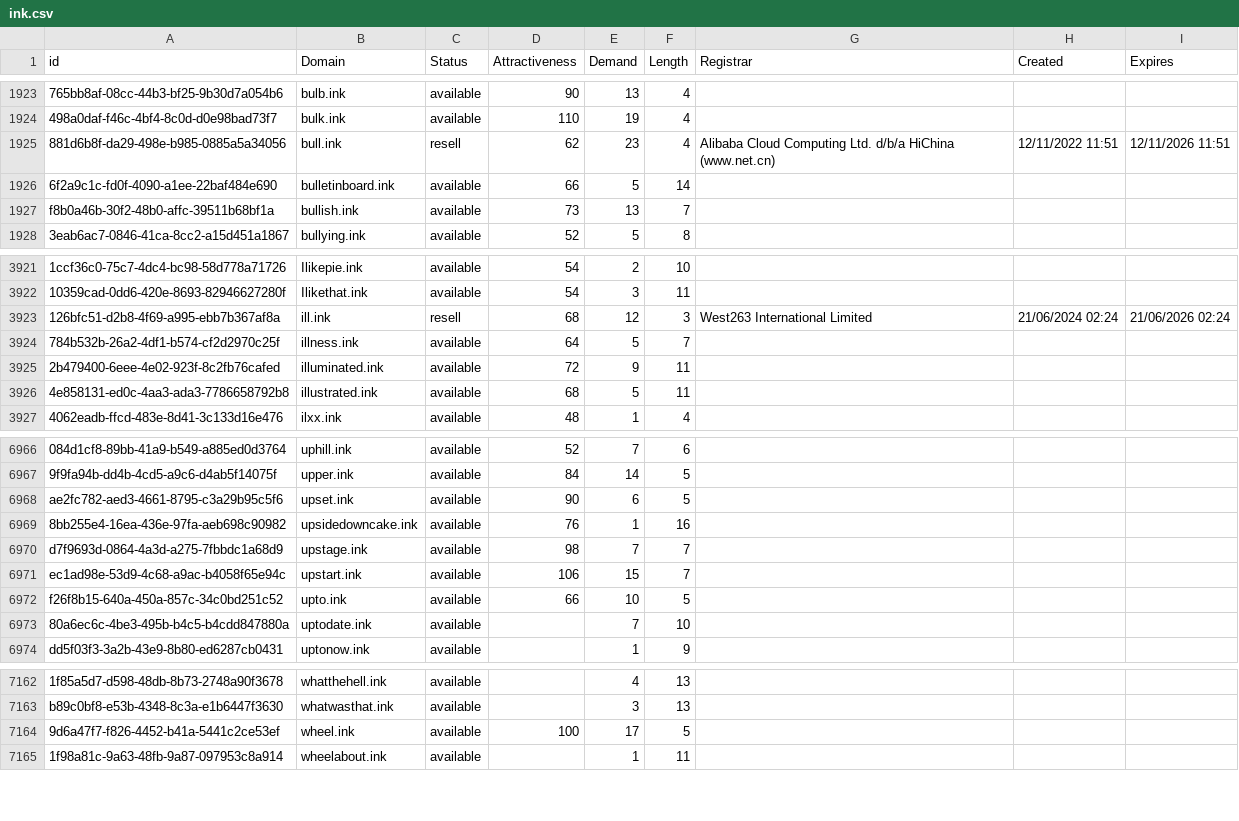
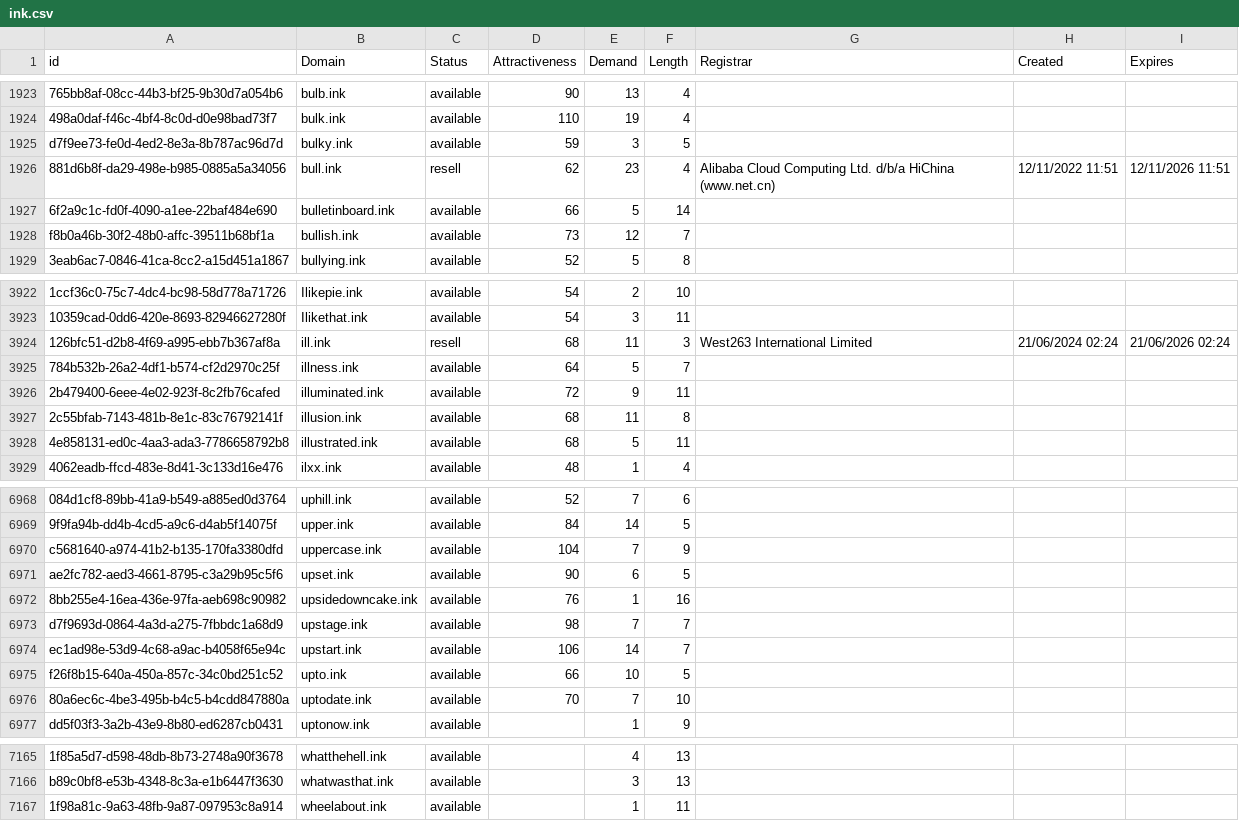
Before and after one commit to UniqueDomains/ink-oneword-domains, a CSV file: ink.csv, drawn as a sheet; only a part is shown, gaps mark what is left out; removed rows and columns are numbered as before the commit, all else as after; the diff covers the shown part only; the diff names each change by its address in the sheet, - before the commit and + after, or states it on an @@ line.

Commit message:
Domains update

```diff
--- a/ink.csv
+++ b/ink.csv
+row 1925: d7f9ee73-fe0d-4ed2-8e3a-8b787ac96d7d | bulky.ink | available | 59 | 3 | 5
-E1928 (Demand): 13
+E1928 (Demand): 12
-E3924 (Demand): 12
+E3924 (Demand): 11
+row 3927: 2c55bfab-7143-481b-8e1c-83c76792141f | illusion.ink | available | 68 | 11 | 8
+row 6970: c5681640-a974-41b2-b135-170fa3380dfd | uppercase.ink | available | 104 | 7 | 9
-E6974 (Demand): 15
+E6974 (Demand): 14
-D6976 (Attractiveness): (empty)
+D6976 (Attractiveness): 70
-row 7164: 9d6a47f7-f826-4452-b41a-5441c2ce53ef | wheel.ink | available | 100 | 17 | 5
```
Also changed, not shown: 164 edited cells elsewhere in this file, 2 other files.
